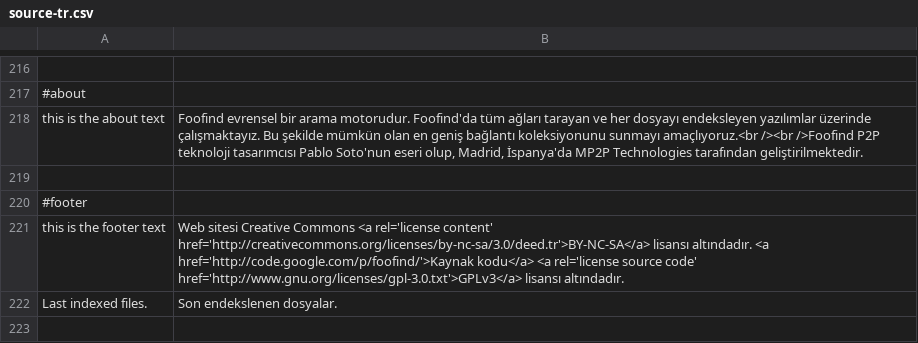
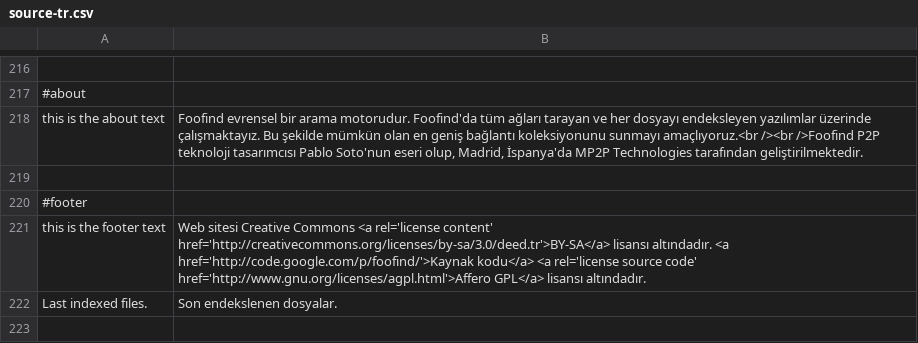
Before and after one commit to Weej1/foofind, a CSV file: branches/mongo/application/lang/source-tr.csv, drawn as a sheet; only a part is shown, gaps mark what is left out.

```diff
--- a/branches/mongo/application/lang/source-tr.csv
+++ b/branches/mongo/application/lang/source-tr.csv
@@ -220,3 +220,3 @@
 #footer
-"this is the footer text";"Web sitesi Creative Commons <a rel='license content' href='http://creativecommons.org/licenses/by-nc-sa/3.0/deed.tr'>BY-NC-SA</a> lisansı altındadır. <a href='http://code.google.com/p/foofind/'>Kaynak kodu</a> <a rel='license source code' href='http://www.gnu.org/licenses/gpl-3.0.txt'>GPLv3</a> lisansı altındadır."
+"this is the footer text";"Web sitesi Creative Commons <a rel='license content' href='http://creativecommons.org/licenses/by-sa/3.0/deed.tr'>BY-SA</a> lisansı altındadır. <a href='http://code.google.com/p/foofind/'>Kaynak kodu</a> <a rel='license source code' href='http://www.gnu.org/licenses/agpl.html'>Affero GPL</a> lisansı altındadır."
 "Last indexed files.";"Son endekslenen dosyalar."
```
Also changed, not shown: branches/mongo/application/lang/source-it.csv, branches/mongo/application/lang/source-pt.csv, 9 other files.
